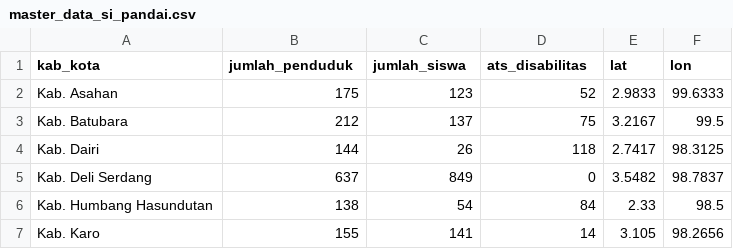
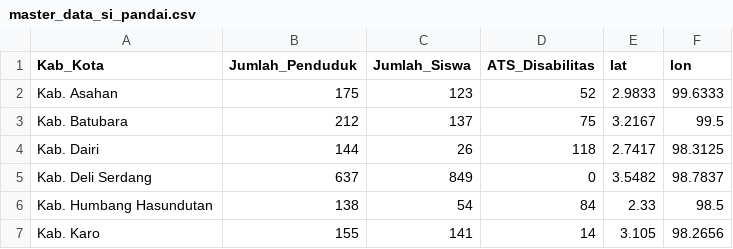
Before and after one commit to mhdaripinritonga12-alt/dashboard-disabilitas-sumut, a CSV file: master_data_si_pandai.csv, drawn as a sheet; only a part is shown.

Commit message:
Update master_data_si_pandai.csv

```diff
--- a/master_data_si_pandai.csv
+++ b/master_data_si_pandai.csv
@@ -1,2 +1,2 @@
-kab_kota,jumlah_penduduk,jumlah_siswa,ats_disabilitas,lat,lon
+Kab_Kota,Jumlah_Penduduk,Jumlah_Siswa,ATS_Disabilitas,lat,lon
 Kab. Asahan,175,123,52,2.9833,99.6333
```
